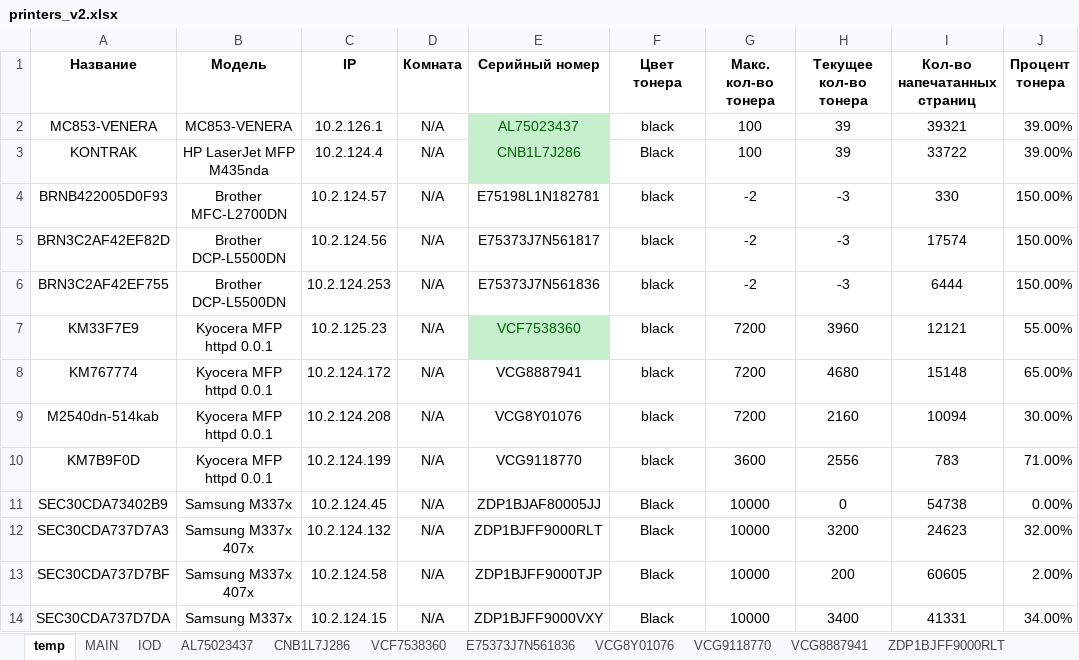
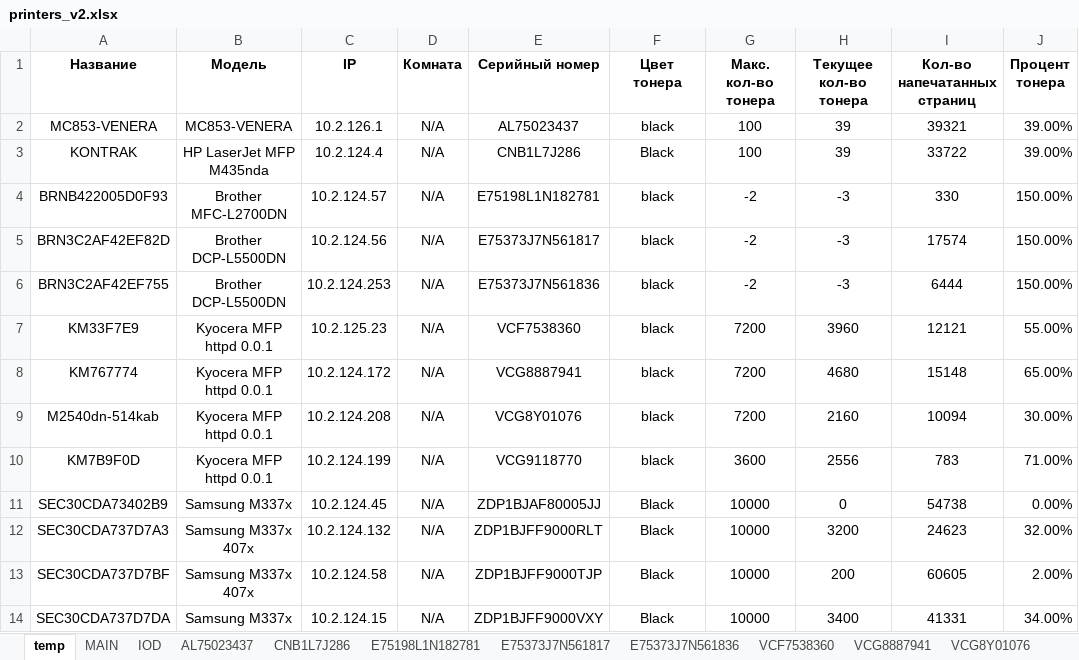
Before and after one commit to FlameDanita/PrinterMonitoring, an Excel workbook: printers_v2.xlsx, sheet temp, drawn as a sheet; values as stored, in another font and other column widths than the file's, no borders; the diff names each change by its address in the sheet, - before the commit and + after, or states it on an @@ line.

```diff
--- a/printers_v2.xlsx (sheet temp)
+++ b/printers_v2.xlsx (sheet temp)
+sheet tab: E75198L1N182781
+sheet tab: E75373J7N561817
@@ sheet tab order changed: temp | MAIN | IOD | AL75023437 | CNB1L7J286 | E75198L1N182781 | E75373J7N561817 | E75373J7N561836 | VCF7538360 | VCG8887941 | VCG8Y01076 @@
@@ E2:E3 fill: #C6EFCE → none, text colour: #006100 → black @@
@@ E7 fill: #C6EFCE → none, text colour: #006100 → black @@
```
Also changed, not shown: sheet ZDP1BJFF9000RLT, sheet VCG9118770, sheet VCG8Y01076, sheet VCG8887941, sheet E75373J7N561836, sheet AL75023437, 3 more sheets, other sheet tabs, formulas that keep their value, charts or pictures, 1 other file.
